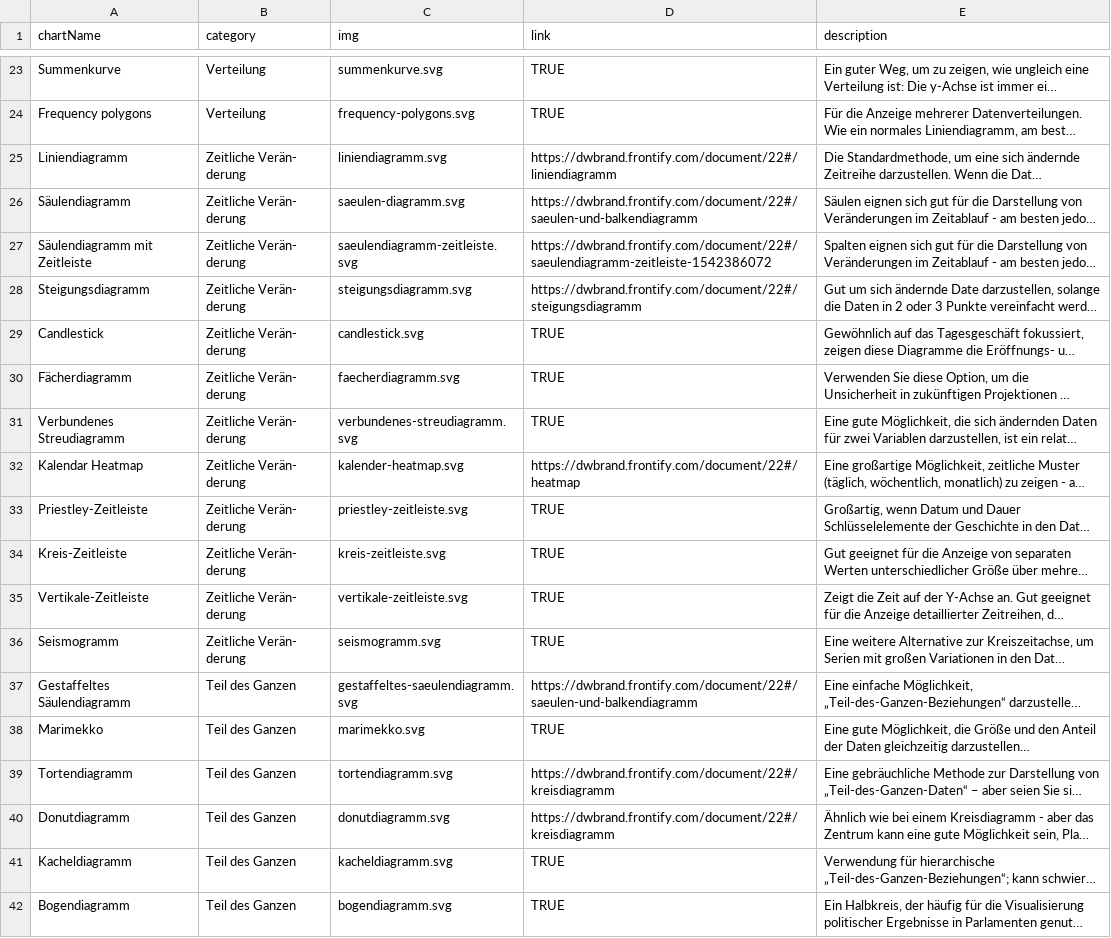
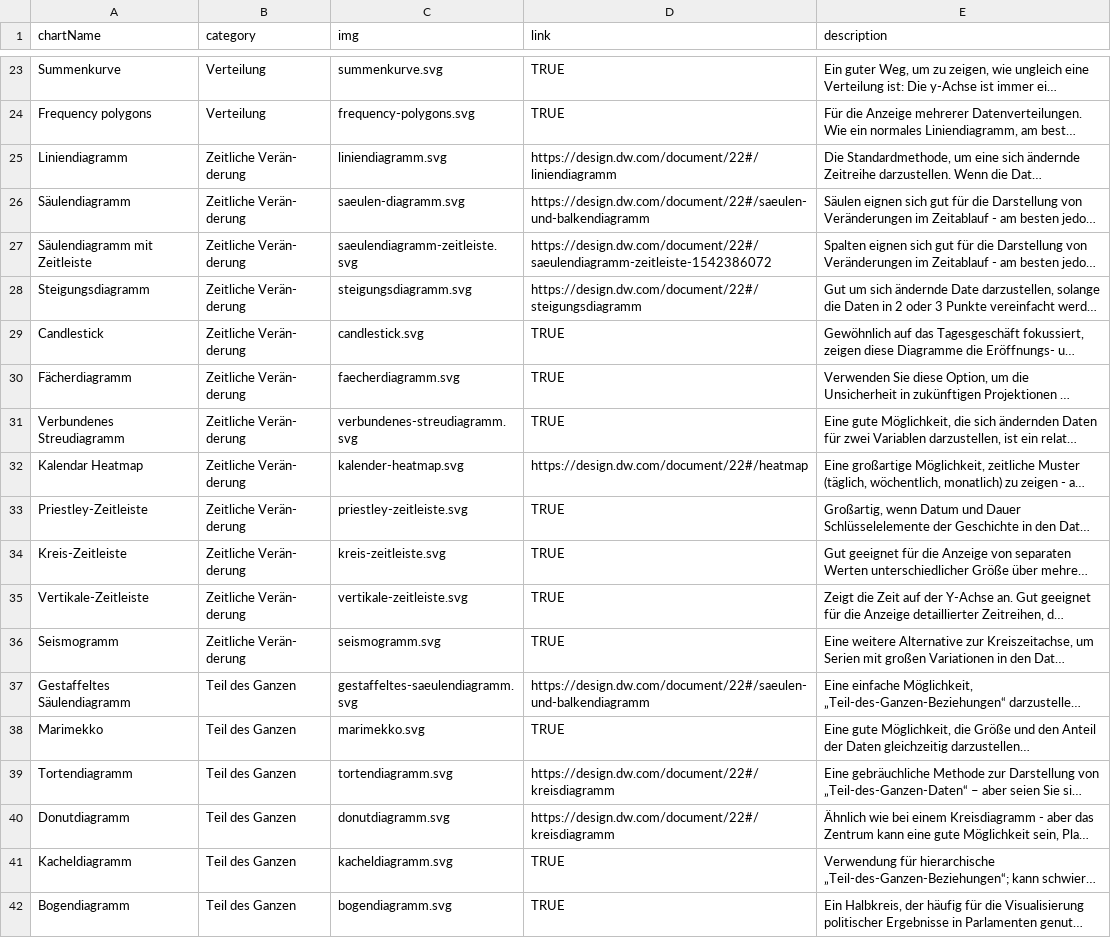
Before and after one commit to dwvolta/gestalten-mit-daten, a CSV file: chartTypes.csv, drawn as a sheet; only a part is shown, gaps mark what is left out; long unchanged cells end in …; the diff covers the shown part only; the diff names each change by its address in the sheet, - before the commit and + after, or states it on an @@ line.

Commit message:
links neu eingefügt zu design.dw.com

```diff
--- a/chartTypes.csv
+++ b/chartTypes.csv
-D25 (link): https://dwbrand.frontify.com/document/22#/liniendiagramm
+D25 (link): https://design.dw.com/document/22#/liniendiagramm
-D26 (link): https://dwbrand.frontify.com/document/22#/saeulen-und-balkendiagramm
+D26 (link): https://design.dw.com/document/22#/saeulen-und-balkendiagramm
-D27 (link): https://dwbrand.frontify.com/document/22#/saeulendiagramm-zeitleiste-1542386072
+D27 (link): https://design.dw.com/document/22#/saeulendiagramm-zeitleiste-1542386072
-D28 (link): https://dwbrand.frontify.com/document/22#/steigungsdiagramm
+D28 (link): https://design.dw.com/document/22#/steigungsdiagramm
-D32 (link): https://dwbrand.frontify.com/document/22#/heatmap
+D32 (link): https://design.dw.com/document/22#/heatmap
-D37 (link): https://dwbrand.frontify.com/document/22#/saeulen-und-balkendiagramm
+D37 (link): https://design.dw.com/document/22#/saeulen-und-balkendiagramm
-D39:D40 (link): https://dwbrand.frontify.com/document/22#/kreisdiagramm
+D39:D40 (link): https://design.dw.com/document/22#/kreisdiagramm
```
Also changed, not shown: 16 edited cells elsewhere in this file, 1 other file.
